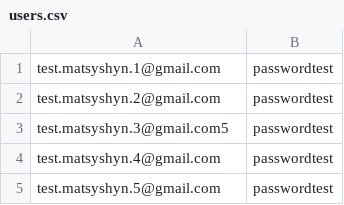
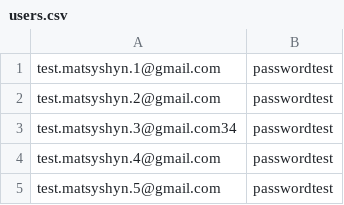
Before and after one commit to TarasMatsyshyn/JenkinsCI, a CSV file: target/test-classes/users.csv, drawn as a sheet.

```diff
--- a/target/test-classes/users.csv
+++ b/target/test-classes/users.csv
@@ -2,3 +2,3 @@ test.matsyshyn.1@gmail.com,passwordtest
 test.matsyshyn.2@gmail.com,passwordtest
-test.matsyshyn.3@gmail.com5,passwordtest
+test.matsyshyn.3@gmail.com34,passwordtest
 test.matsyshyn.4@gmail.com,passwordtest
```
Also changed, not shown: 9 other files.
